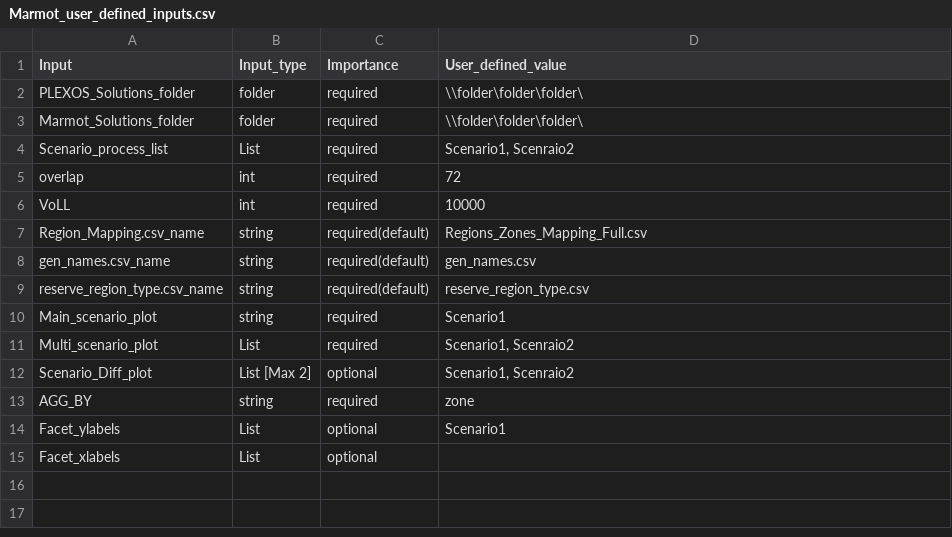
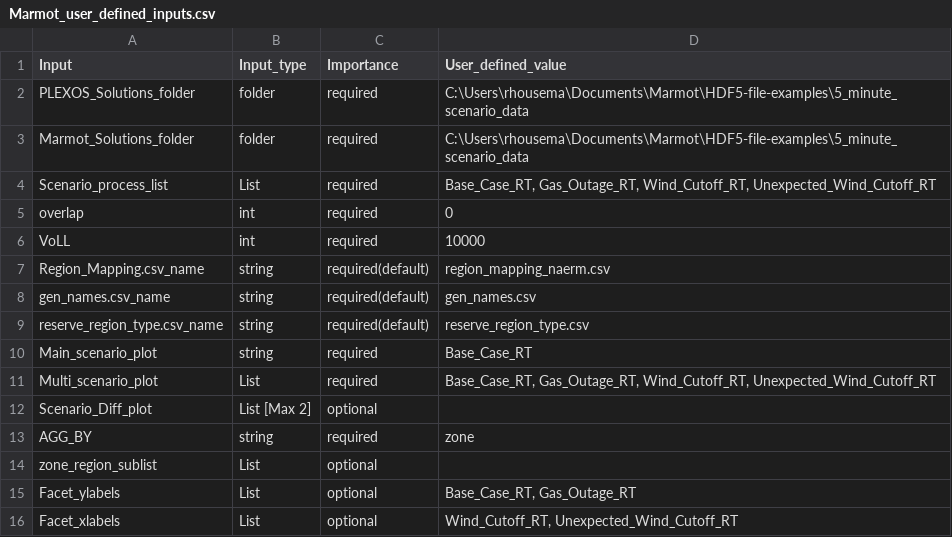
Before and after one commit to NREL/Marmot, a CSV file: Marmot_user_defined_inputs.csv, drawn as a sheet.

Commit message:
code available for svg plots, user input to plot a sublist of zone or regions

```diff
--- a/Marmot_user_defined_inputs.csv
+++ b/Marmot_user_defined_inputs.csv
@@ -1,15 +1,16 @@
 Input,Input_type,Importance,User_defined_value
-PLEXOS_Solutions_folder,folder,required,\\folder\folder\folder\
-Marmot_Solutions_folder,folder,required,\\folder\folder\folder\
-Scenario_process_list,List,required,"Scenario1, Scenraio2"
-overlap,int,required,72
+PLEXOS_Solutions_folder,folder,required,C:\Users\rhousema\Documents\Marmot\HDF5-file-examples\5_minute_scenario_data
+Marmot_Solutions_folder,folder,required,C:\Users\rhousema\Documents\Marmot\HDF5-file-examples\5_minute_scenario_data
+Scenario_process_list,List,required,"Base_Case_RT, Gas_Outage_RT, Wind_Cutoff_RT, Unexpected_Wind_Cutoff_RT"
+overlap,int,required,0
 VoLL,int,required,10000
-Region_Mapping.csv_name,string,required(default),Regions_Zones_Mapping_Full.csv
+Region_Mapping.csv_name,string,required(default),region_mapping_naerm.csv
 gen_names.csv_name,string,required(default),gen_names.csv
 reserve_region_type.csv_name,string,required(default),reserve_region_type.csv
-Main_scenario_plot,string,required,Scenario1
-Multi_scenario_plot,List,required,"Scenario1, Scenraio2"
-Scenario_Diff_plot,List [Max 2],optional,"Scenario1, Scenraio2"
+Main_scenario_plot,string,required,Base_Case_RT
+Multi_scenario_plot,List,required,"Base_Case_RT, Gas_Outage_RT, Wind_Cutoff_RT, Unexpected_Wind_Cutoff_RT"
+Scenario_Diff_plot,List [Max 2],optional,
 AGG_BY,string,required,zone
-Facet_ylabels,List,optional,Scenario1
-Facet_xlabels,List,optional,
+zone_region_sublist,List,optional,
+Facet_ylabels,List,optional,"Base_Case_RT, Gas_Outage_RT"
+Facet_xlabels,List,optional,"Wind_Cutoff_RT, Unexpected_Wind_Cutoff_RT"
```
Also changed, not shown: 1 other file.
